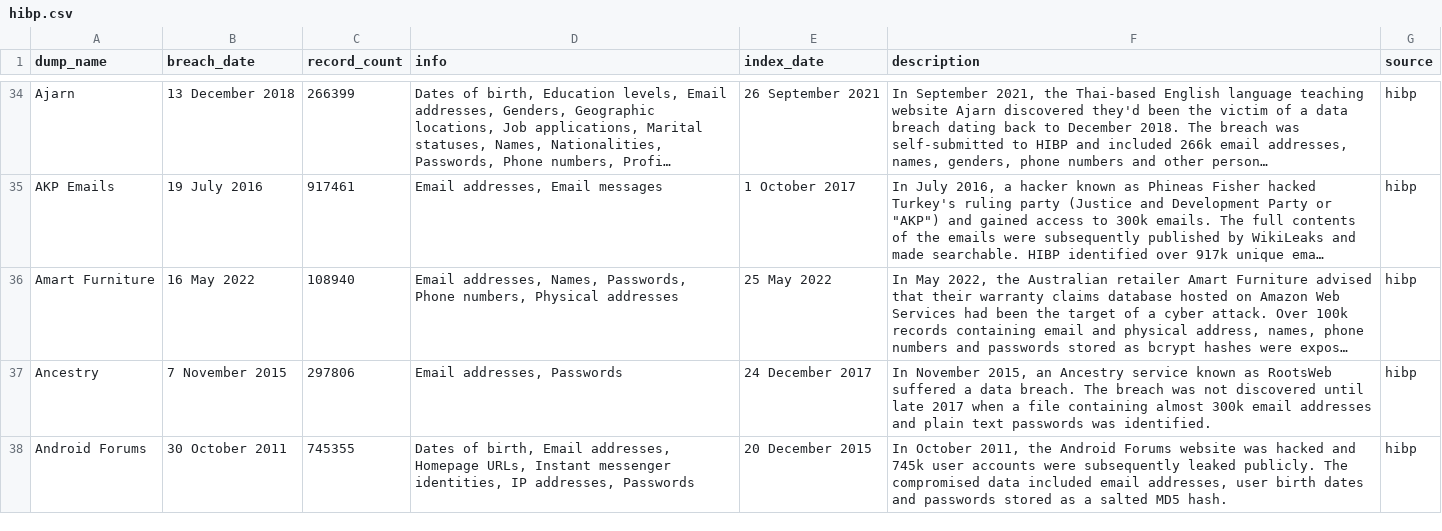
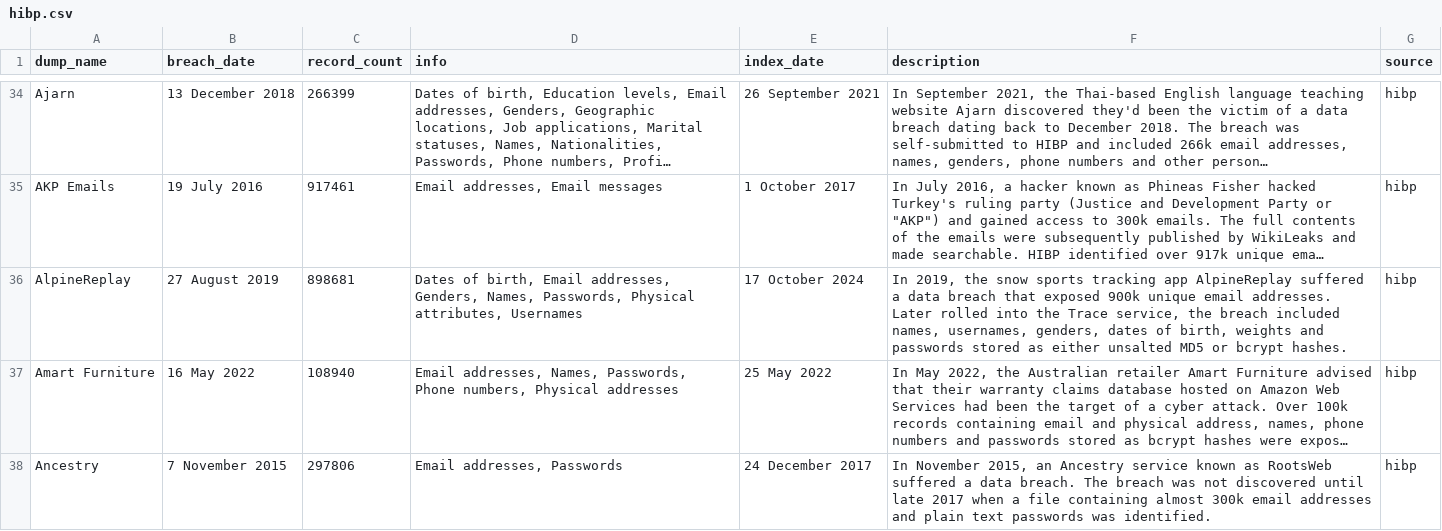
Before and after one commit to notdls/known-breaches, a CSV file: datasets/hibp.csv, drawn as a sheet; only a part is shown, gaps mark what is left out; the shorter side is filled out with more unchanged rows; long unchanged cells end in …; the diff names each change by its address in the sheet, - before the commit and + after, or states it on an @@ line.

Commit message:
Dataset Update 10/18/24

```diff
--- a/datasets/hibp.csv
+++ b/datasets/hibp.csv
+row 36: AlpineReplay | 27 August 2019 | 898681 | Dates of birth, Email addresses, Genders, Names, Passwords, Physical attributes, Usernames | 17 October 2024 | In 2019, the snow sports tracking app AlpineReplay suffered a data breach that exposed 900k unique email addresses. Later rolled into the Trace service, the breach included names, usernames, genders, dates of birth, weights and passwords stored as either unsalted MD5 or bcrypt hashes. | hibp
```
Also changed, not shown: 2 other files.
